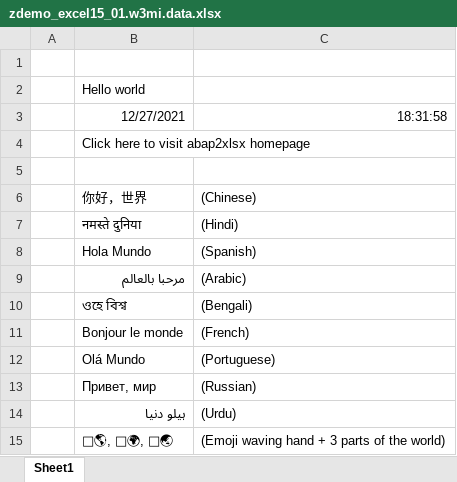
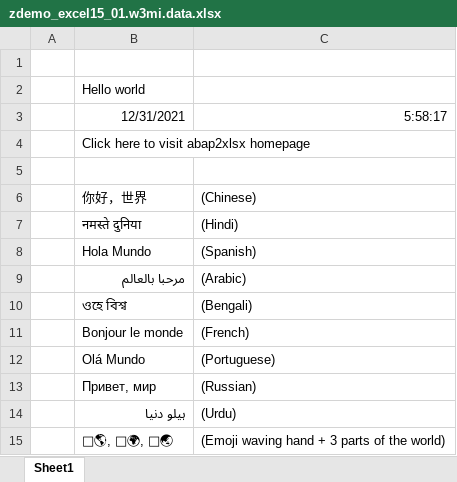
Before and after one commit to abap2xlsx/abap2xlsx, an Excel workbook: src/demos/zdemo_excel15_01.w3mi.data.xlsx, sheet Sheet1, drawn as a sheet; values as stored, in another font and other column widths than the file's, no borders; removed rows and columns are numbered as before the commit, all else as after; the diff names each change by its address in the sheet, - before the commit and + after, or states it on an @@ line.

```diff
--- a/src/demos/zdemo_excel15_01.w3mi.data.xlsx (sheet Sheet1)
+++ b/src/demos/zdemo_excel15_01.w3mi.data.xlsx (sheet Sheet1)
-row 3:  | 12/27/2021 | 18:31:58
+row 3:  | 12/31/2021 | 5:58:17
```
Also changed, not shown: src/demos/zdemo_excel15_03.w3mi.data.xlsx, src/demos/zdemo_excel15_04.w3mi.data.xlsx, 21 other files.
